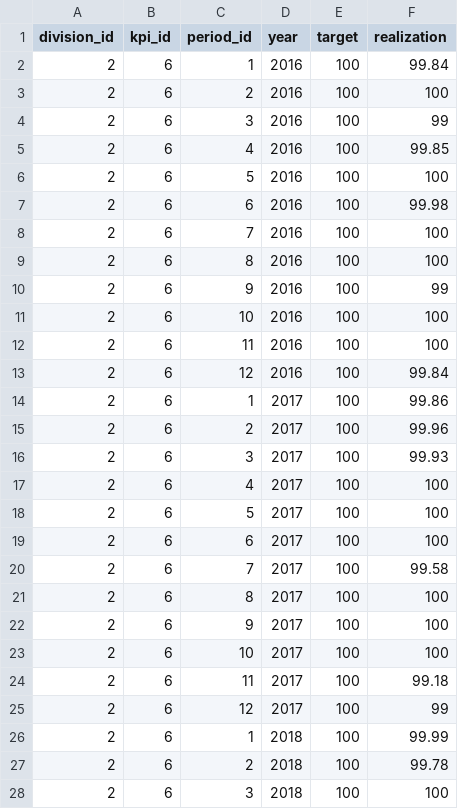
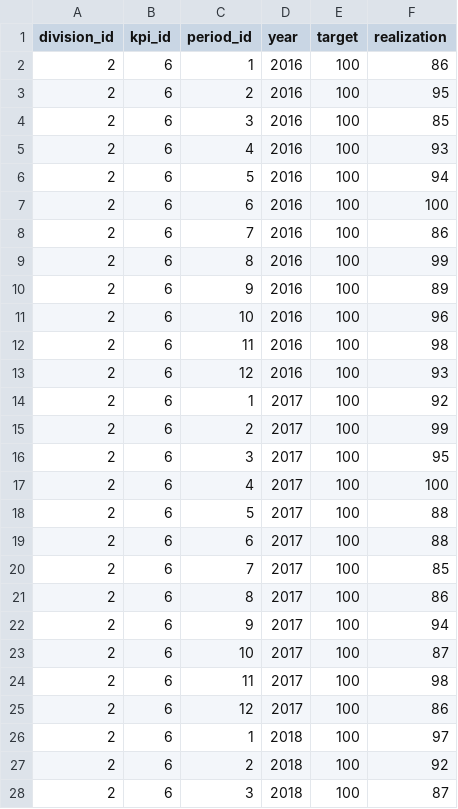
Before and after one commit to EndikaFitra/Dashboard-KPI, a CSV file: backend/data/collaboration.csv, drawn as a sheet; only a part is shown; the diff covers the shown part only.

```diff
--- a/backend/data/collaboration.csv
+++ b/backend/data/collaboration.csv
@@ -2,15 +2,15 @@ division_id,kpi_id,period_id,year,target,realization
-2,6,1,2016,100,99.84
-2,6,2,2016,100,100
-2,6,3,2016,100,99
-2,6,4,2016,100,99.85
-2,6,5,2016,100,100
-2,6,6,2016,100,99.98
-2,6,7,2016,100,100
-2,6,8,2016,100,100
-2,6,9,2016,100,99
-2,6,10,2016,100,100
-2,6,11,2016,100,100
-2,6,12,2016,100,99.84
-2,6,1,2017,100,99.86
-2,6,2,2017,100,99.96
-2,6,3,2017,100,99.93
+2,6,1,2016,100,86,
+2,6,2,2016,100,95,
+2,6,3,2016,100,85,
+2,6,4,2016,100,93,
+2,6,5,2016,100,94,
+2,6,6,2016,100,100,
+2,6,7,2016,100,86,
+2,6,8,2016,100,99,
+2,6,9,2016,100,89,
+2,6,10,2016,100,96,
+2,6,11,2016,100,98,
+2,6,12,2016,100,93,
+2,6,1,2017,100,92,
+2,6,2,2017,100,99,
+2,6,3,2017,100,95,
@@ -18,11 +18,11 @@ division_id,kpi_id,period_id,year,target,realization
-2,6,5,2017,100,100
-2,6,6,2017,100,100
-2,6,7,2017,100,99.58
-2,6,8,2017,100,100
-2,6,9,2017,100,100
-2,6,10,2017,100,100
-2,6,11,2017,100,99.18
-2,6,12,2017,100,99
-2,6,1,2018,100,99.99
-2,6,2,2018,100,99.78
-2,6,3,2018,100,100
+2,6,5,2017,100,88,
+2,6,6,2017,100,88,
+2,6,7,2017,100,85,
+2,6,8,2017,100,86,
+2,6,9,2017,100,94,
+2,6,10,2017,100,87,
+2,6,11,2017,100,98,
+2,6,12,2017,100,86,
+2,6,1,2018,100,97,
+2,6,2,2018,100,92,
+2,6,3,2018,100,87,
```
Also changed, not shown: 91 edited cells elsewhere in this file, backend/data/bug_rate.csv, backend/data/data_innovation.csv, 7 other files.
